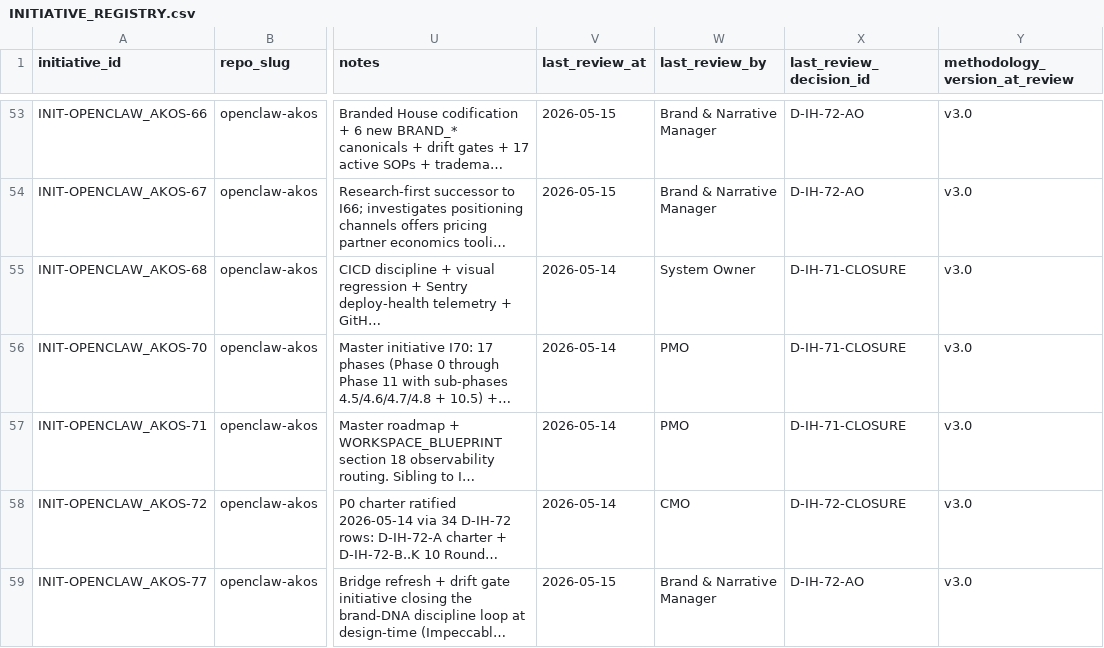
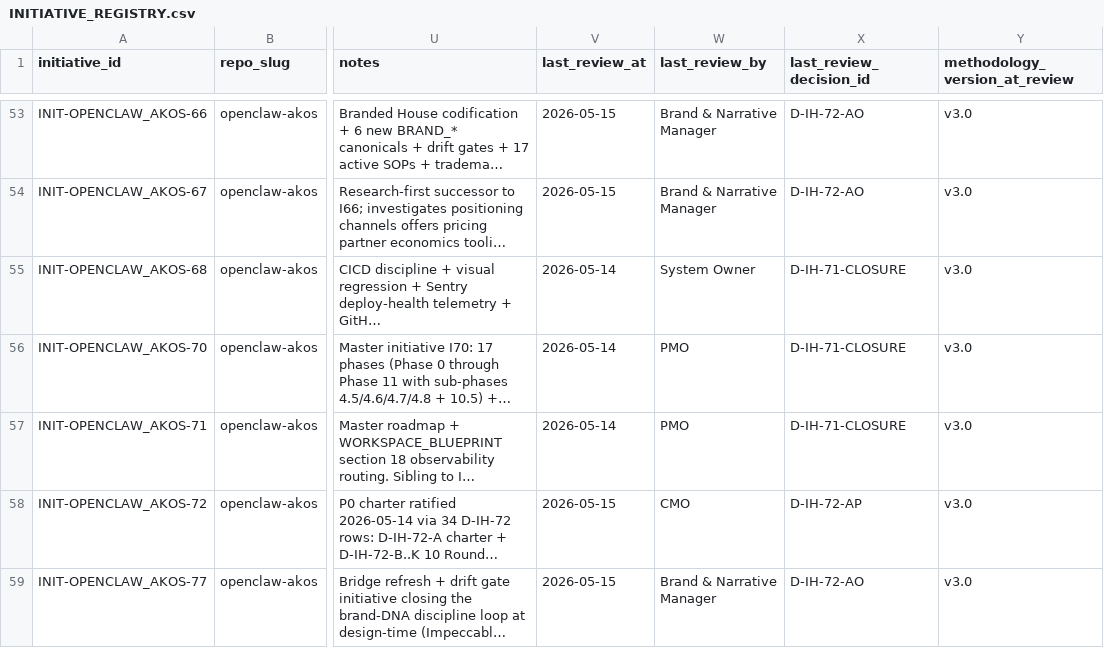
Before and after one commit to FraysaXII/openclaw-akos, a CSV file: docs/references/hlk/v3.0/Admin/O5-1/People/Compliance/canonicals/INITIATIVE_REGISTRY.csv, drawn as a sheet; only a part is shown, gaps mark what is left out; long unchanged cells end in …; the diff names each change by its address in the sheet, - before the commit and + after, or states it on an @@ line.

Commit message:
i72 r-f: regression-amend closure (D-IH-72-AP) — R-A..R-E ratified en bloc
Closes the post-P10 regression-amendment cycle (R-A..R-E) launched after the
operator's 9-question regression review, reframed via Q1b/Q3b/Q9b inline-ratify
around the architectural principle "disciplines != roles, no horizontal bloat".

Net regression amendment delta vs P10:
  - baseline_organisation.csv:  82 -> 67 rows  (-15)
  - Marketing sub-areas:         5 ->  4       (Brand+Storytelling merged)
  - RevOps active roles:         2 ->  2       (4 forward-charter specialists deleted)
  - Marketing sub-roles:         9 ->  3       (selective collapse)
  - D-IH-72-* decisions:        35 -> 42       (+7: AI..AP)
  - Cursor rules alwaysApply:    0 ->  5       (5 net-new rules hardened)
  - REVOPS_PROCESS_CATALOG TODOs: 4 ->  0       (resolved)
  - Marketing/Social + Marketing/Growth shells: present -> deleted

Phase commits ratified by D-IH-72-AP en bloc:
  - R-A 93f82db  cursor rule hardening (D-IH-72-AI + AJ; 6 files +18/-11)
  - R-B 16f08ae  folder cleanup + SOP backfill (D-IH-72-AK + AL; 9 files +327/-4)
  - R-C dd86b22  RevOps role slim (D-IH-72-AM; 4 files +14/-17)
  - R-D ccbf87d  Marketing sub-role selective collapse (D-IH-72-AN; 11 files +52/-57)
  - R-E a09fbe6  Brand+Storytelling -> "Brand & Narrative" merger (D-IH-72-AO; 38 files +123/-90)

Closure posture:
  - INIT-OPENCLAW_AKOS-72 stays status: closed (regression-amend, NOT re-open)
  - last_review_decision_id bumped: D-IH-72-CLOSURE -> D-IH-72-AP
  - No v3.2.0 SemVer cut per operator: v3.1 is still being built; v3.2 will
    mark a methodological breakthrough, not a registry consolidation pass
  - CHANGELOG entries land under [Unreleased]/v3.1 banner

Verification: py scripts/validate_hlk.py -> OVERALL: PASS (0 errors;
12 advisory warnings unchanged, all pre-existing closure-decision-log notes).

Files in this commit:
  - docs/wip/planning/72-.../reports/p72-closing.md (R-A..R-F section + delta table)
  - DECISION_REGISTER.csv (append D-IH-72-AP)
  - INITIATIVE_REGISTRY.csv (bump INIT-72 last_review_decision_id)
  - CHANGELOG.md (R-A..R-F entry under [Unreleased])
  - files-modified.csv (R-F closure rows)

Phase: R-F (regression-amend closure)
Initiative: I72 (INIT-OPENCLAW_AKOS-72; remains closed)

```diff
--- a/docs/references/hlk/v3.0/Admin/O5-1/People/Compliance/canonicals/INITIATIVE_REGISTRY.csv
+++ b/docs/references/hlk/v3.0/Admin/O5-1/People/Compliance/canonicals/INITIATIVE_REGISTRY.csv
-V58 (last_review_at): 2026-05-14
+V58 (last_review_at): 2026-05-15
-X58 (last_review_decision_id): D-IH-72-CLOSURE
+X58 (last_review_decision_id): D-IH-72-AP
```
Also changed, not shown: docs/references/hlk/v3.0/Admin/O5-1/People/Compliance/canonicals/DECISION_REGISTER.csv, docs/wip/planning/72-marketing-area-governance-and-persona-registry-expansion/files-modified.csv, 2 other files.
